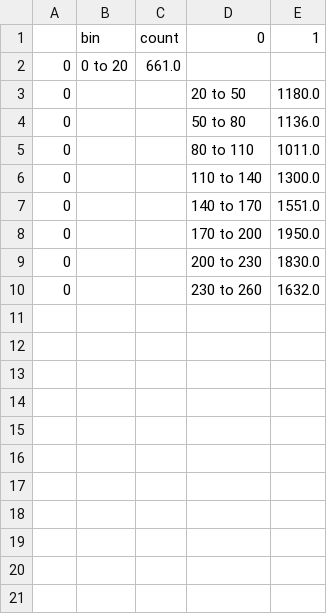
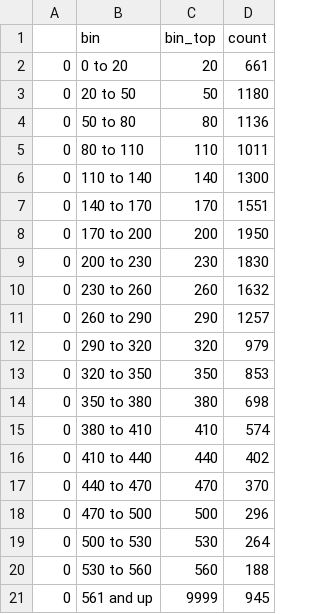
Before and after one commit to Kibrael/Edits, a CSV file: linked_dist_stats/distribution_edit_fails.csv, drawn as a sheet; removed rows and columns are numbered as before the commit, all else as after; the diff names each change by its address in the sheet, - before the commit and + after, or states it on an @@ line.

Commit message:
fixing get_edit_fails bug

```diff
--- a/linked_dist_stats/distribution_edit_fails.csv
+++ b/linked_dist_stats/distribution_edit_fails.csv
-column B (bin), row 2: 0 to 20
-column C (count), row 2: 661.0
-column E (1), rows 3-10: 1180.0 | 1136.0 | 1011.0 | 1300.0 | 1551.0 | 1950.0 | 1830.0 | 1632.0
+column C (bin_top), rows 2-10: 20 | 50 | 80 | 110 | 140 | 170 | 200 | 230 | 260
+column D (count), rows 2-10: 661 | 1180 | 1136 | 1011 | 1300 | 1551 | 1950 | 1830 | 1632
-B1: 0
+B1: bin
-B2 (bin): (empty)
+B2 (bin): 0 to 20
+row 11: 0 | 260 to 290 | 290 | 1257
+row 12: 0 | 290 to 320 | 320 | 979
+row 13: 0 | 320 to 350 | 350 | 853
+row 14: 0 | 350 to 380 | 380 | 698
+row 15: 0 | 380 to 410 | 410 | 574
+row 16: 0 | 410 to 440 | 440 | 402
+row 17: 0 | 440 to 470 | 470 | 370
+row 18: 0 | 470 to 500 | 500 | 296
+row 19: 0 | 500 to 530 | 530 | 264
+row 20: 0 | 530 to 560 | 560 | 188
+row 21: 0 | 561 and up | 9999 | 945
```
Also changed, not shown: 4 other files.
